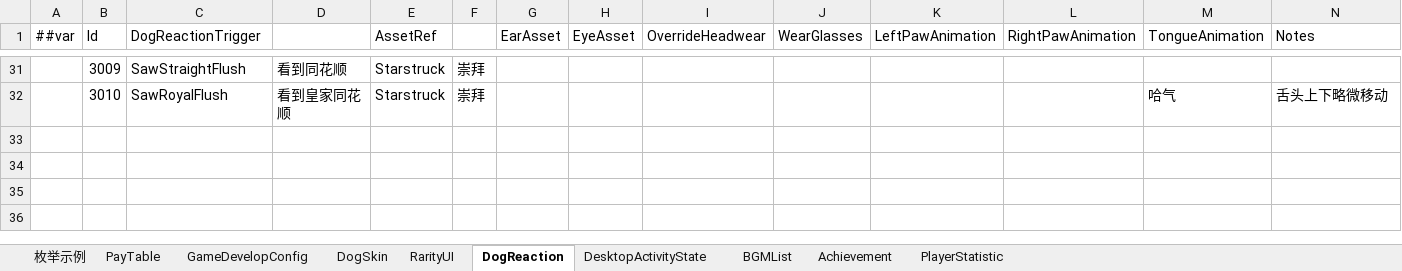
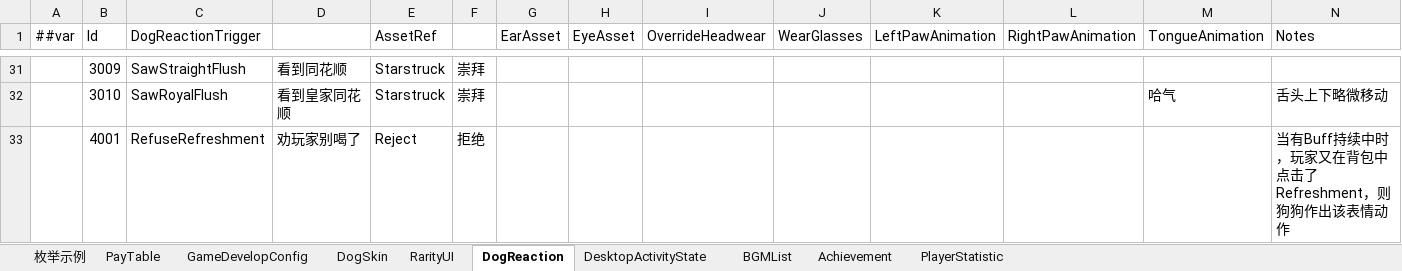
Before and after one commit to SeananTQ/lucky-dog-pub-2026, an Excel workbook: luban-excels/xlsx/Main.xlsx, sheet DogReaction, drawn as a sheet; only a part is shown, gaps mark what is left out; values as stored, in another font and other column widths than the file's, no borders; the diff names each change by its address in the sheet, - before the commit and + after, or states it on an @@ line.

```diff
--- a/luban-excels/xlsx/Main.xlsx (sheet DogReaction)
+++ b/luban-excels/xlsx/Main.xlsx (sheet DogReaction)
+row 33:  | 4001 | RefuseRefreshment | 劝玩家别喝了 | Reject | 拒绝 |  |  |  |  |  |  |  | 当有Buff持续中时，玩家又在背包中点击了Refreshment，则狗狗作出该表情动作
```
Also changed, not shown: luban-excels/xlsx/Items.xlsx, luban-excels/xlsx/__enums__.xlsx, 5 other files.
